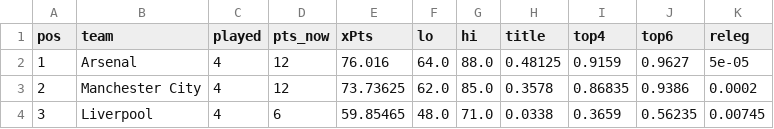
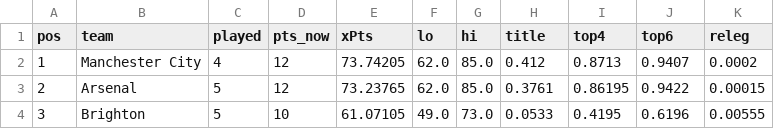
Before and after one commit to shanbhag003/pl-supercomputer, a CSV file: outputs/prediction_latest.csv, drawn as a sheet; only a part is shown; the diff covers the shown part only.

```diff
--- a/outputs/prediction_latest.csv
+++ b/outputs/prediction_latest.csv
@@ -1,4 +1,4 @@
 pos,team,played,pts_now,xPts,lo,hi,title,top4,top6,releg
-1,Arsenal,4,12,76.016,64.0,88.0,0.48125,0.9159,0.9627,5e-05
-2,Manchester City,4,12,73.73625,62.0,85.0,0.3578,0.86835,0.9386,0.0002
-3,Liverpool,4,6,59.85465,48.0,71.0,0.0338,0.3659,0.56235,0.00745
+1,Manchester City,4,12,73.74205,62.0,85.0,0.412,0.8713,0.9407,0.0002
+2,Arsenal,5,12,73.23765,62.0,85.0,0.3761,0.86195,0.9422,0.00015
+3,Brighton,5,10,61.07105,49.0,73.0,0.0533,0.4195,0.6196,0.00555
```
Also changed, not shown: 125 edited cells elsewhere in this file, outputs/match_predictions.csv, outputs/position_matrix.csv, 7 other files.
